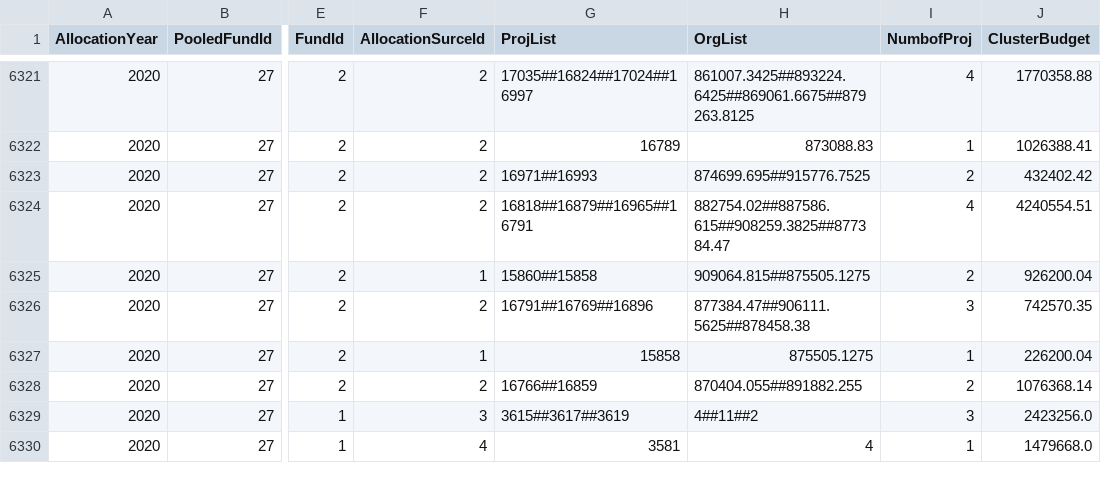
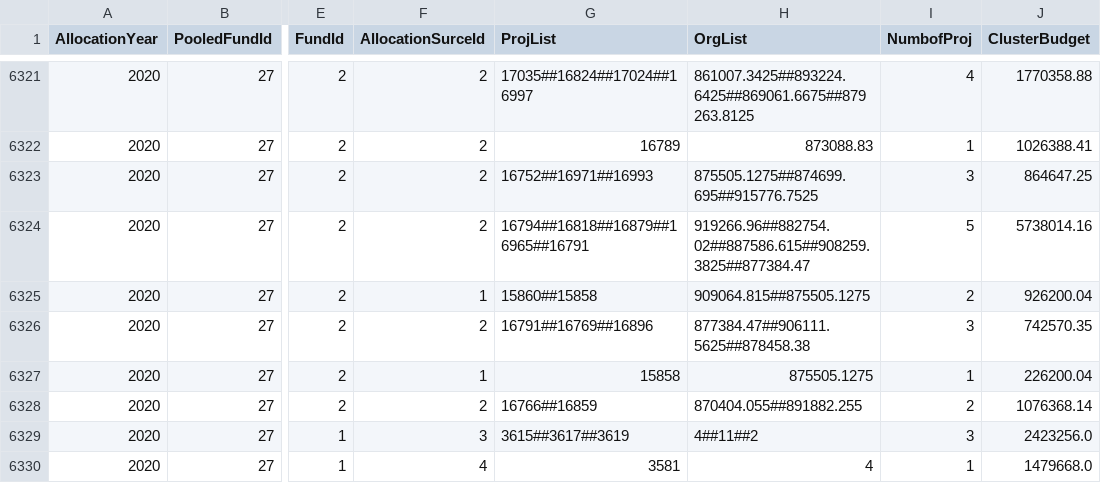
Before and after one commit to CBPFGMS/pf-onebi-data, a CSV file: allocationSummary.csv, drawn as a sheet; only a part is shown, gaps mark what is left out; the diff names each change by its address in the sheet, - before the commit and + after, or states it on an @@ line.

Commit message:
Snapshot refreshed

```diff
--- a/allocationSummary.csv
+++ b/allocationSummary.csv
-G6323 (ProjList): 16971##16993
+G6323 (ProjList): 16752##16971##16993
-H6323 (OrgList): 874699.695##915776.7525
+H6323 (OrgList): 875505.1275##874699.695##915776.7525
-I6323 (NumbofProj): 2
+I6323 (NumbofProj): 3
-J6323 (ClusterBudget): 432402.42
+J6323 (ClusterBudget): 864647.25
-G6324 (ProjList): 16818##16879##16965##16791
+G6324 (ProjList): 16794##16818##16879##16965##16791
-H6324 (OrgList): 882754.02##887586.615##908259.3825##877384.47
+H6324 (OrgList): 919266.96##882754.02##887586.615##908259.3825##877384.47
-I6324 (NumbofProj): 4
+I6324 (NumbofProj): 5
-J6324 (ClusterBudget): 4240554.51
+J6324 (ClusterBudget): 5738014.16
```
